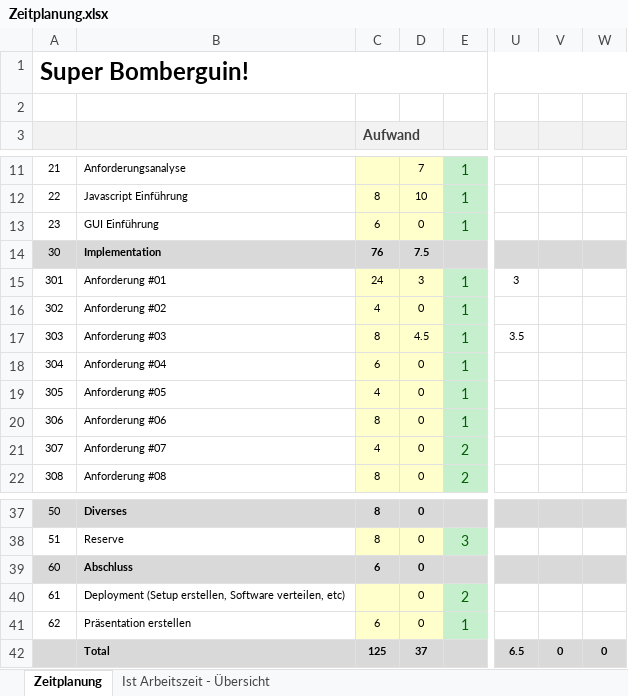
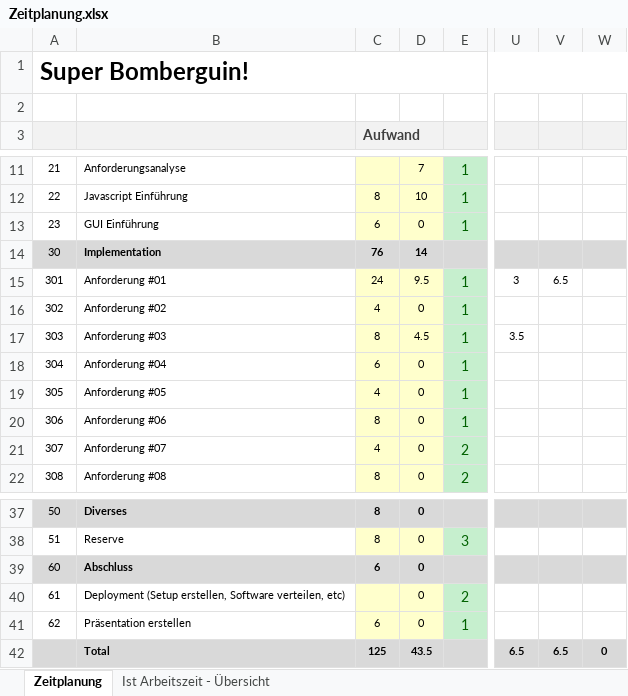
Before and after one commit to ChickenHearted/SuperBomberguin, an Excel workbook: doc/Zeitplanung.xlsx, sheet Zeitplanung, drawn as a sheet; only a part is shown, gaps mark what is left out; values as stored, in another font and other column widths than the file's, no borders; the diff names each change by its address in the sheet, - before the commit and + after, or states it on an @@ line.

```diff
--- a/doc/Zeitplanung.xlsx (sheet Zeitplanung)
+++ b/doc/Zeitplanung.xlsx (sheet Zeitplanung)
-D14: 7.5
+D14: 14
-D15: 3
+D15: 9.5
-V15: (empty)
+V15: 6.5
-D42: 37
+D42: 43.5
-V42: 0
+V42: 6.5
```
Also changed, not shown: sheet Ist Arbeitszeit - Übersicht, charts or pictures, 4 other files.
